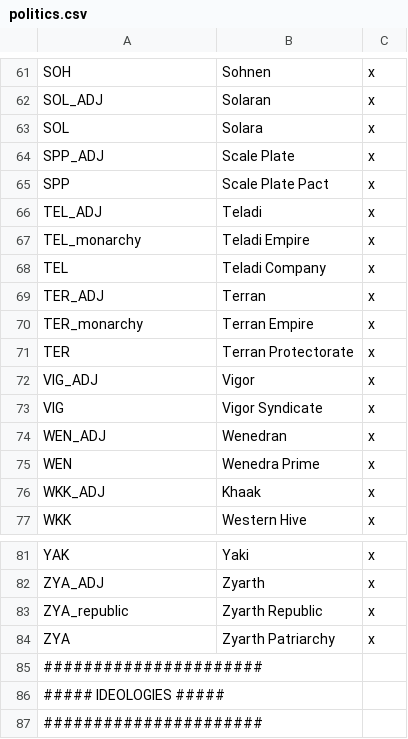
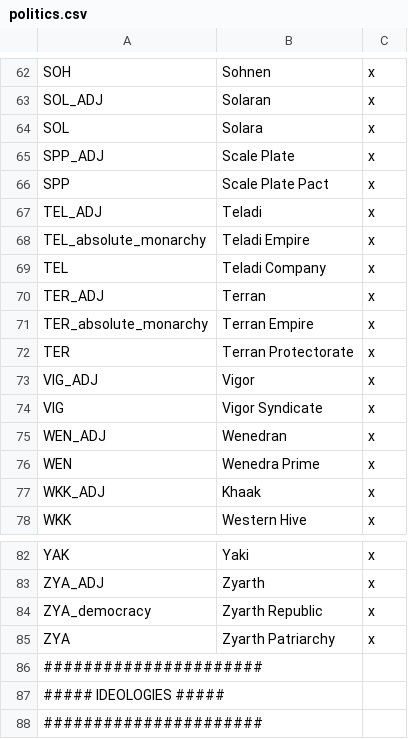
Before and after one commit to s-williams/Victoria-2-X, a CSV file: localisation/politics.csv, drawn as a sheet; only a part is shown, gaps mark what is left out; the diff covers the shown part only.

```diff
--- a/localisation/politics.csv
+++ b/localisation/politics.csv
@@ -66,6 +67,6 @@ SPP;Scale Plate Pact;x
 TEL_ADJ;Teladi;x
-TEL_monarchy;Teladi Empire;x
+TEL_absolute_monarchy;Teladi Empire;x
 TEL;Teladi Company;x
 TER_ADJ;Terran;x
-TER_monarchy;Terran Empire;x
+TER_absolute_monarchy;Terran Empire;x
 TER; Terran Protectorate;x
@@ -82,3 +83,3 @@ YAK;Yaki;x
 ZYA_ADJ;Zyarth;x
-ZYA_republic;Zyarth Republic;x
+ZYA_democracy;Zyarth Republic;x
 ZYA;Zyarth Patriarchy;x
```
Also changed, not shown: 1 added row and 6 edited cells elsewhere in this file, 36 other files.
